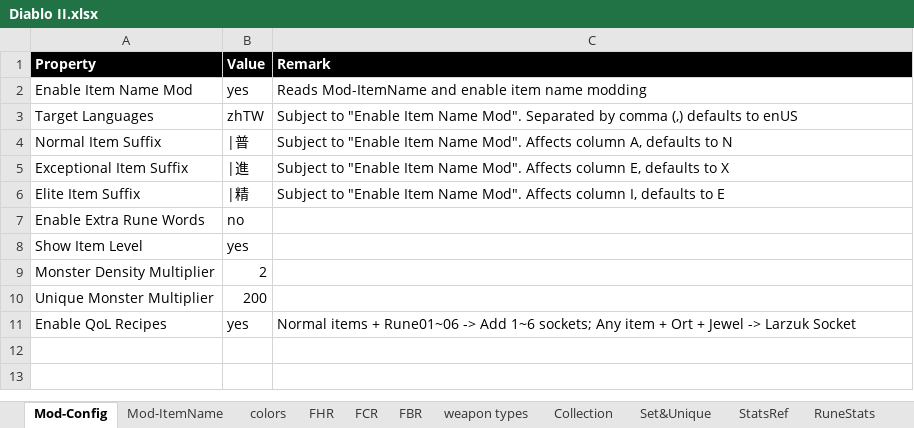
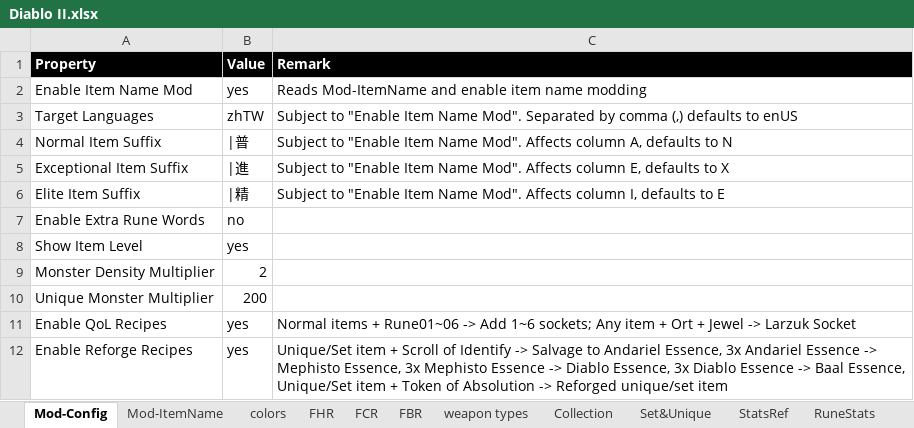
Before and after one commit to yatyricky/d2r-loot-filter, an Excel workbook: Diablo II.xlsx, sheet Mod-Config, drawn as a sheet; values as stored, in another font and other column widths than the file's, no borders; the diff names each change by its address in the sheet, - before the commit and + after, or states it on an @@ line.

Commit message:
added reforge recipes, but don't use, it may reforge you uniques into rare

```diff
--- a/Diablo II.xlsx (sheet Mod-Config)
+++ b/Diablo II.xlsx (sheet Mod-Config)
+row 12: Enable Reforge Recipes | yes | Unique/Set item + Scroll of Identify -> Salvage to Andariel Essence, 3x Andariel Essence -> Mephisto Essence, 3x Mephisto Essence -> Diablo Essence, 3x Diablo Essence -> Baal Essence, Unique/Set item + Token of Absolution -> Reforged unique/set item
```
Also changed, not shown: 2 other files.
